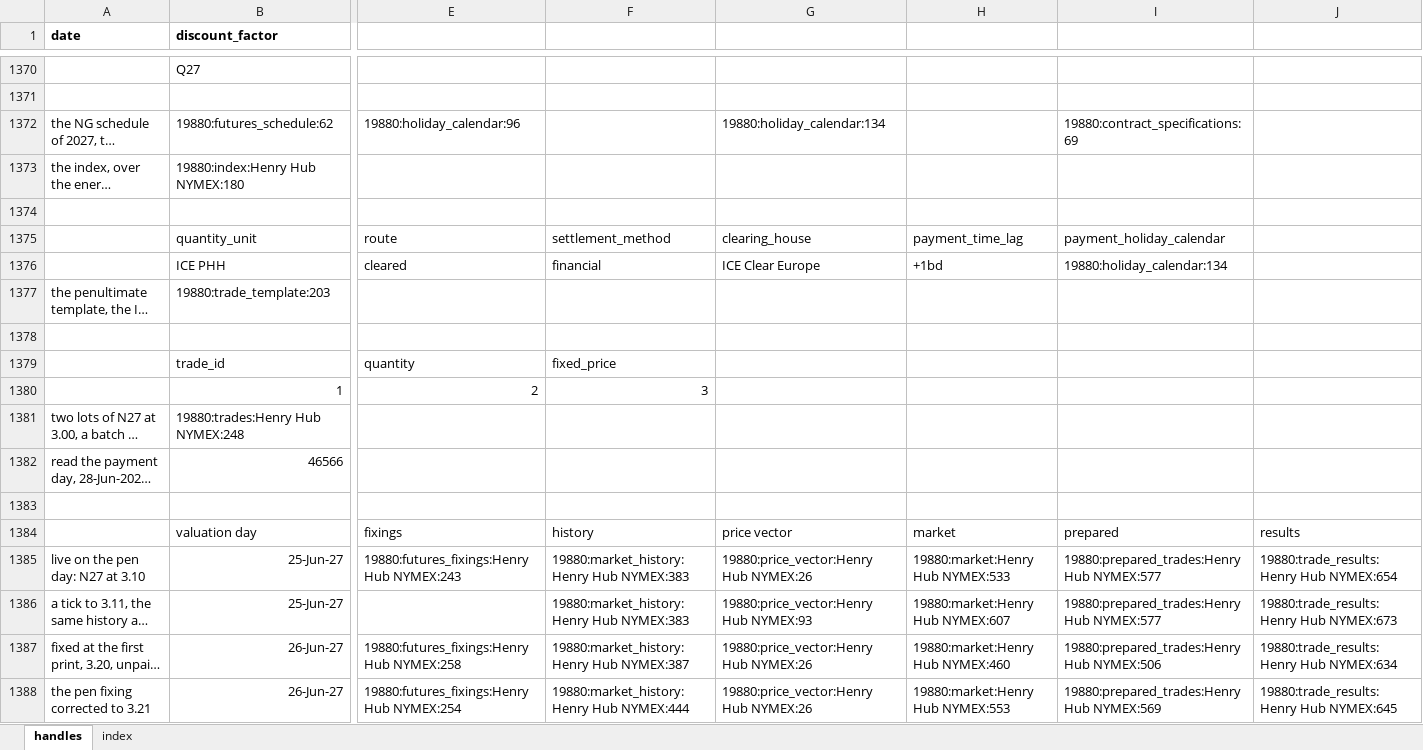
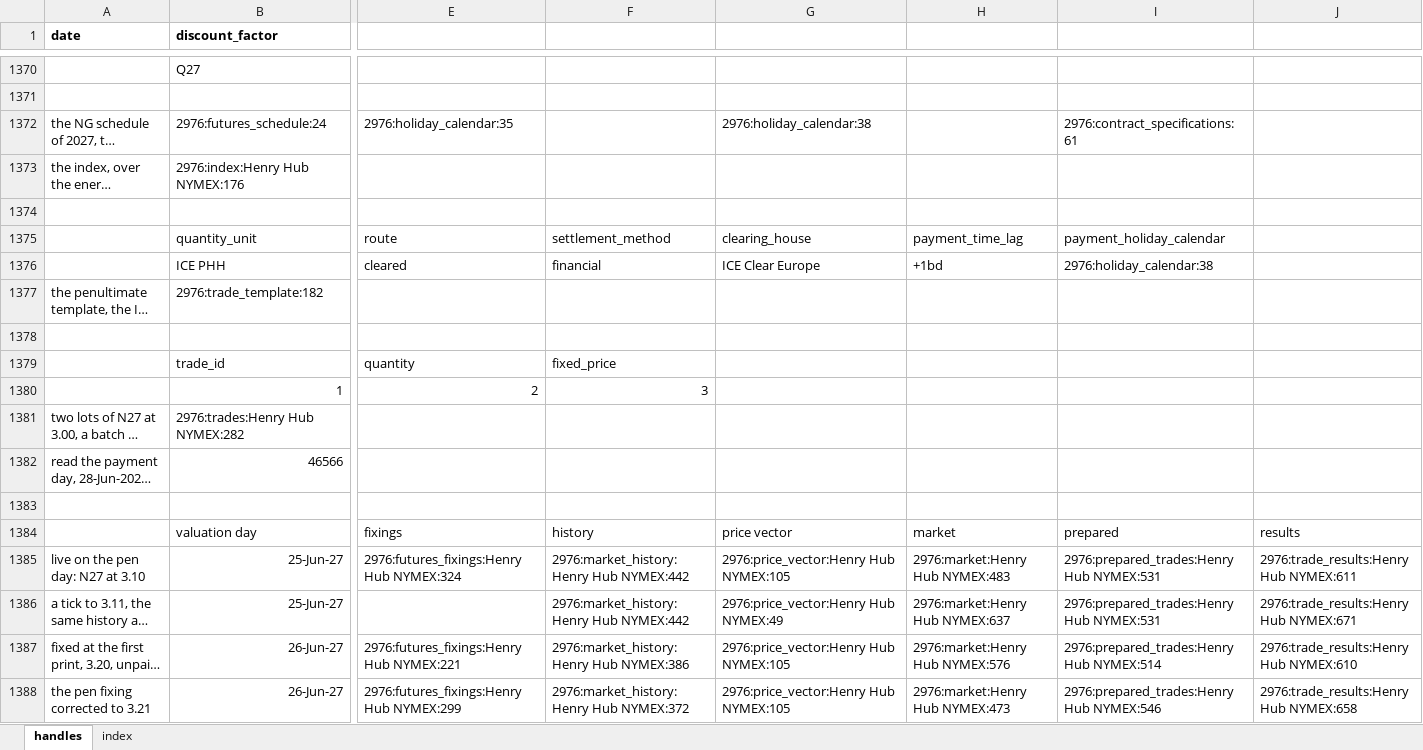
Before and after one commit to gobbles404/catalyst, an Excel workbook: workbooks/handles.xlsx, sheet handles, drawn as a sheet; only a part is shown, gaps mark what is left out; long unchanged cells end in …; values as stored, in another font and other column widths than the file's, no borders; the diff covers the shown part only; the diff names each change by its address in the sheet, - before the commit and + after, or states it on an @@ line.

```diff
--- a/workbooks/handles.xlsx (sheet handles)
+++ b/workbooks/handles.xlsx (sheet handles)
-B1372 (discount_factor): 19880:futures_schedule:62
+B1372 (discount_factor): 2976:futures_schedule:24
-E1372: 19880:holiday_calendar:96
+E1372: 2976:holiday_calendar:35
-G1372: 19880:holiday_calendar:134
+G1372: 2976:holiday_calendar:38
-I1372: 19880:contract_specifications:69
+I1372: 2976:contract_specifications:61
-B1373 (discount_factor): 19880:index:Henry Hub NYMEX:180
+B1373 (discount_factor): 2976:index:Henry Hub NYMEX:176
-I1376: 19880:holiday_calendar:134
+I1376: 2976:holiday_calendar:38
-B1377 (discount_factor): 19880:trade_template:203
+B1377 (discount_factor): 2976:trade_template:182
-B1381 (discount_factor): 19880:trades:Henry Hub NYMEX:248
+B1381 (discount_factor): 2976:trades:Henry Hub NYMEX:282
-E1385: 19880:futures_fixings:Henry Hub NYMEX:243
+E1385: 2976:futures_fixings:Henry Hub NYMEX:324
-F1385:F1386: 19880:market_history:Henry Hub NYMEX:383
+F1385:F1386: 2976:market_history:Henry Hub NYMEX:442
-G1385: 19880:price_vector:Henry Hub NYMEX:26
+G1385: 2976:price_vector:Henry Hub NYMEX:105
-H1385: 19880:market:Henry Hub NYMEX:533
+H1385: 2976:market:Henry Hub NYMEX:483
-I1385:I1386: 19880:prepared_trades:Henry Hub NYMEX:577
+I1385:I1386: 2976:prepared_trades:Henry Hub NYMEX:531
-J1385: 19880:trade_results:Henry Hub NYMEX:654
+J1385: 2976:trade_results:Henry Hub NYMEX:611
-G1386: 19880:price_vector:Henry Hub NYMEX:93
+G1386: 2976:price_vector:Henry Hub NYMEX:49
-H1386: 19880:market:Henry Hub NYMEX:607
+H1386: 2976:market:Henry Hub NYMEX:637
-J1386: 19880:trade_results:Henry Hub NYMEX:673
+J1386: 2976:trade_results:Henry Hub NYMEX:671
-E1387: 19880:futures_fixings:Henry Hub NYMEX:258
+E1387: 2976:futures_fixings:Henry Hub NYMEX:221
-F1387: 19880:market_history:Henry Hub NYMEX:387
+F1387: 2976:market_history:Henry Hub NYMEX:386
-G1387:G1388: 19880:price_vector:Henry Hub NYMEX:26
+G1387:G1388: 2976:price_vector:Henry Hub NYMEX:105
-H1387: 19880:market:Henry Hub NYMEX:460
+H1387: 2976:market:Henry Hub NYMEX:576
-I1387: 19880:prepared_trades:Henry Hub NYMEX:506
+I1387: 2976:prepared_trades:Henry Hub NYMEX:514
-J1387: 19880:trade_results:Henry Hub NYMEX:634
+J1387: 2976:trade_results:Henry Hub NYMEX:610
-E1388: 19880:futures_fixings:Henry Hub NYMEX:254
+E1388: 2976:futures_fixings:Henry Hub NYMEX:299
-F1388: 19880:market_history:Henry Hub NYMEX:444
+F1388: 2976:market_history:Henry Hub NYMEX:372
-H1388: 19880:market:Henry Hub NYMEX:553
+H1388: 2976:market:Henry Hub NYMEX:473
-I1388: 19880:prepared_trades:Henry Hub NYMEX:569
+I1388: 2976:prepared_trades:Henry Hub NYMEX:546
-J1388: 19880:trade_results:Henry Hub NYMEX:645
+J1388: 2976:trade_results:Henry Hub NYMEX:658
```
Also changed, not shown: 12 added rows, 12 removed rows and 791 edited cells elsewhere in this sheet, sheet index, formulas that keep their value, 44 other files.
